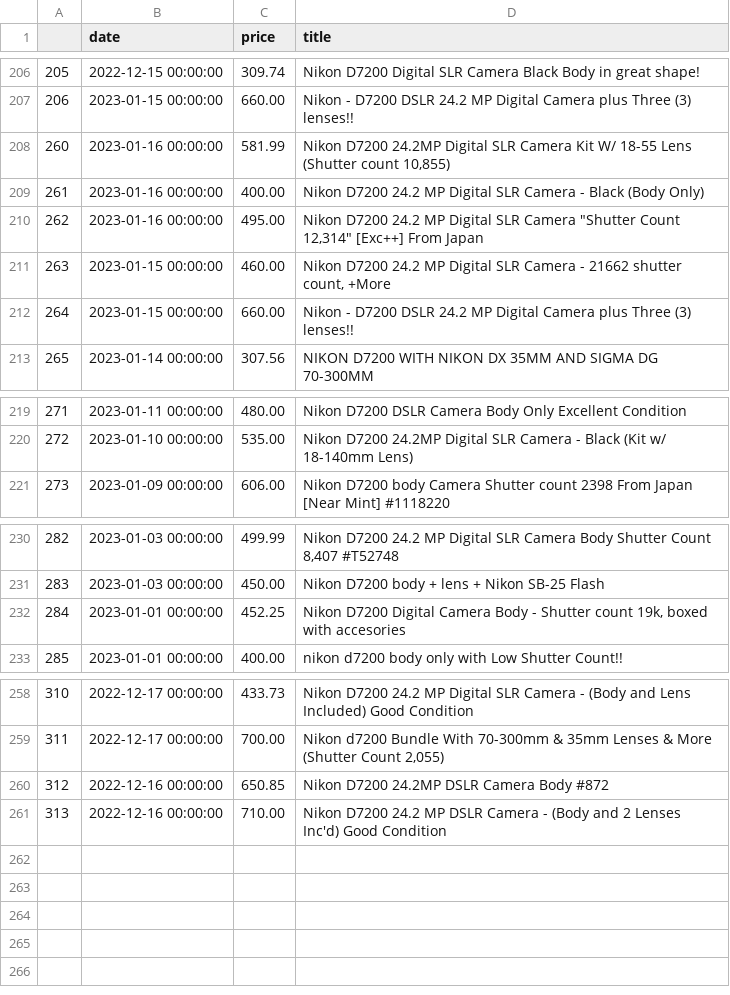
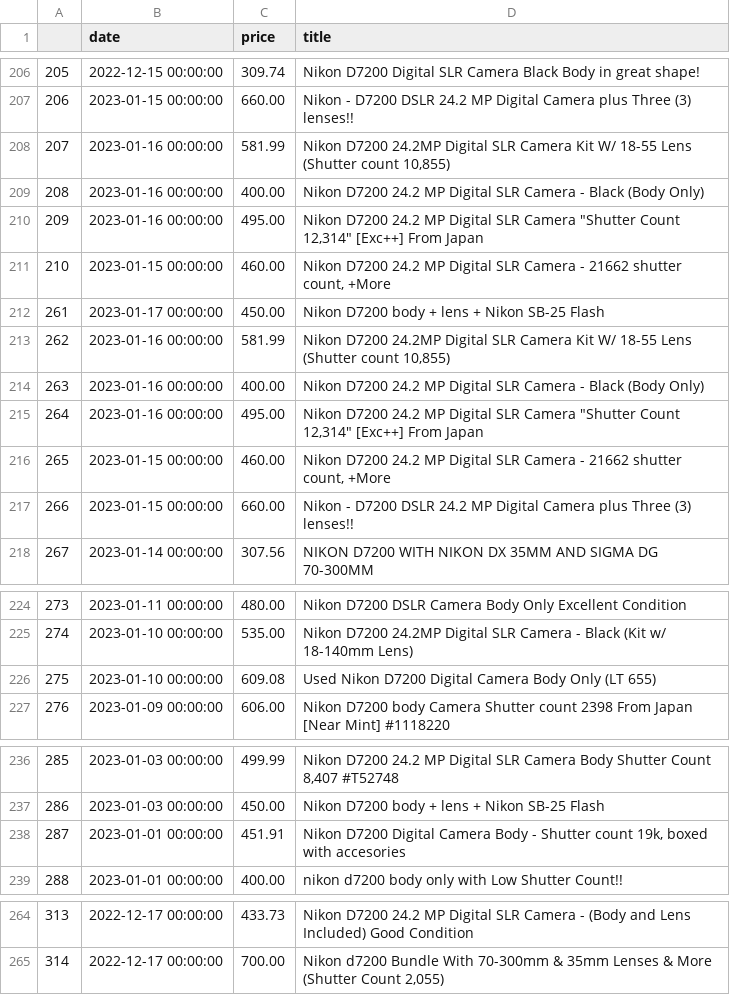
Before and after one commit to kobesar/ebaytracker, a CSV file: data/d7200.csv, drawn as a sheet; only a part is shown, gaps mark what is left out; removed rows and columns are numbered as before the commit, all else as after; the diff covers the shown part only; the diff names each change by its address in the sheet, - before the commit and + after, or states it on an @@ line.

```diff
--- a/data/d7200.csv
+++ b/data/d7200.csv
@@ column A renumbered between rows 208 and 265 @@
+row 212: 261 | 2023-01-17 00:00:00 | 450.00 | Nikon D7200 body + lens + Nikon SB-25 Flash
+row 213: 262 | 2023-01-16 00:00:00 | 581.99 | Nikon D7200 24.2MP Digital SLR Camera Kit W/ 18-55 Lens (Shutter count 10,855)
+row 214: 263 | 2023-01-16 00:00:00 | 400.00 | Nikon D7200 24.2 MP Digital SLR Camera - Black (Body Only)
+row 215: 264 | 2023-01-16 00:00:00 | 495.00 | Nikon D7200 24.2 MP Digital SLR Camera "Shutter Count 12,314" [Exc++] From Japan
+row 216: 265 | 2023-01-15 00:00:00 | 460.00 | Nikon D7200 24.2 MP Digital SLR Camera - 21662 shutter count, +More
+row 226: 275 | 2023-01-10 00:00:00 | 609.08 | Used Nikon D7200 Digital Camera Body Only (LT 655)
-C238 (price): 452.25
+C238 (price): 451.91
-row 260: 312 | 2022-12-16 00:00:00 | 650.85 | Nikon D7200 24.2MP DSLR Camera Body #872
-row 261: 313 | 2022-12-16 00:00:00 | 710.00 | Nikon D7200 24.2 MP DSLR Camera - (Body and 2 Lenses Inc'd) Good Condition
```
Also changed, not shown: 5 edited cells elsewhere in this file, data/full_data.csv, data/nikkor1024.csv, 1 other file.
